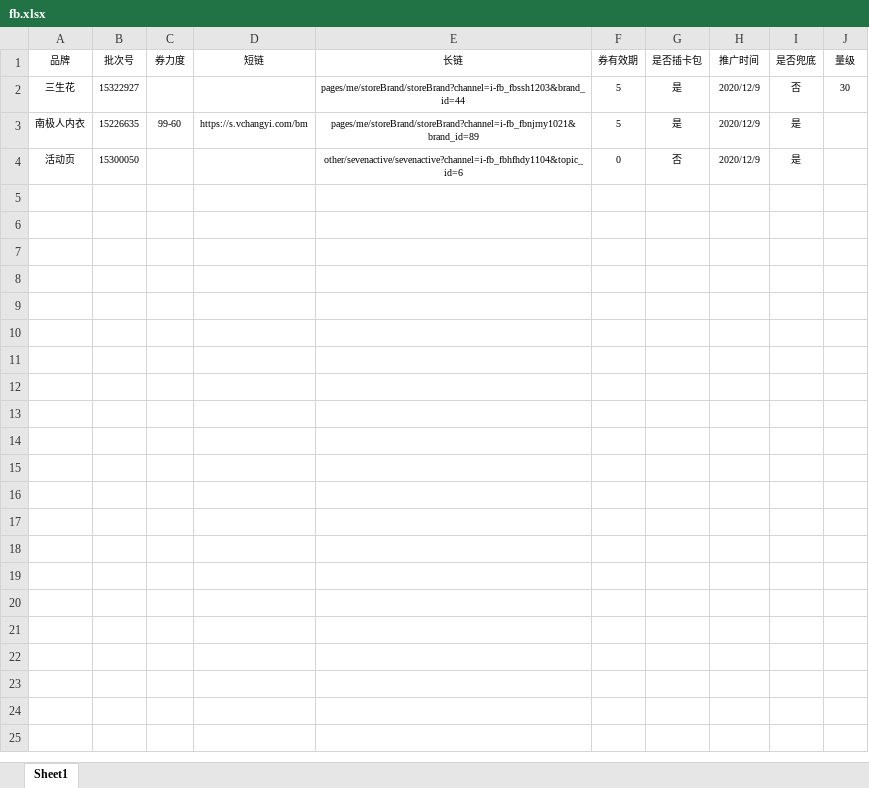
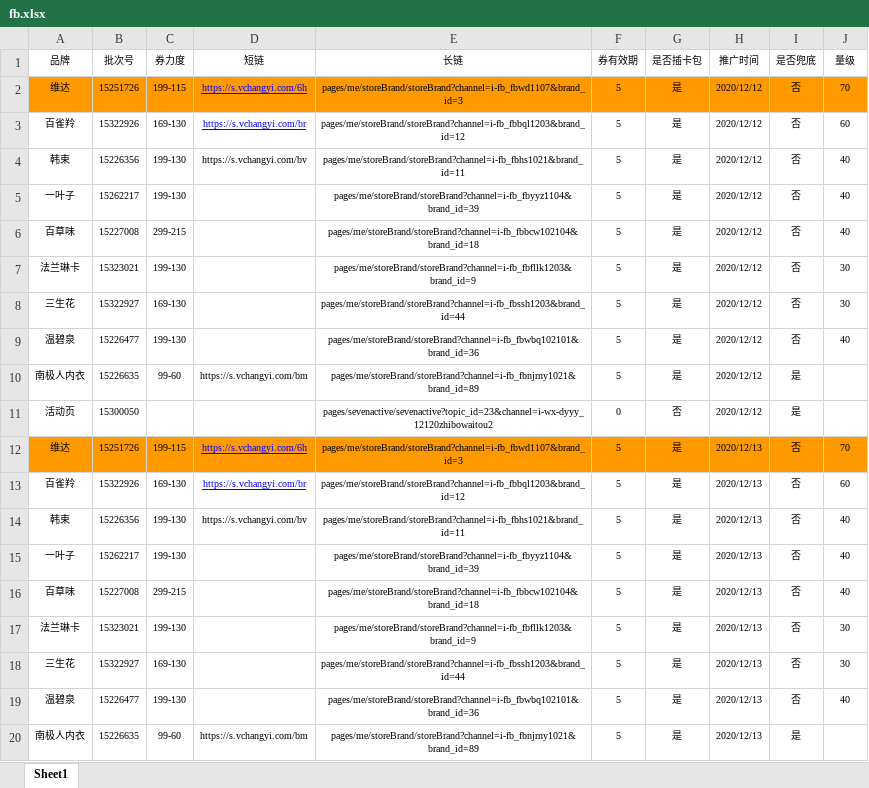
Before and after one commit to newstar2016/my_tools, an Excel workbook: src/storage/ad-coupon/fb.xlsx, sheet Sheet1, drawn as a sheet; only a part is shown; values as stored, in another font and other column widths than the file's, no borders; addresses are those after the commit; the diff covers the shown part only; the diff names each change by its address in the sheet, - before the commit and + after, or states it on an @@ line.

```diff
--- a/src/storage/ad-coupon/fb.xlsx (sheet Sheet1)
+++ b/src/storage/ad-coupon/fb.xlsx (sheet Sheet1)
+row 2: 维达 | 15251726 | 199-115 | https://s.vchangyi.com/6h | pages/me/storeBrand/storeBrand?channel=i-fb_fbwd1107&brand_id=3 | 5 | 是 | 2020/12/12 | 否 | 70
+row 3: 百雀羚 | 15322926 | 169-130 | https://s.vchangyi.com/br | pages/me/storeBrand/storeBrand?channel=i-fb_fbbql1203&brand_id=12 | 5 | 是 | 2020/12/12 | 否 | 60
+row 4: 韩束 | 15226356 | 199-130 | https://s.vchangyi.com/bv | pages/me/storeBrand/storeBrand?channel=i-fb_fbhs1021&brand_id=11 | 5 | 是 | 2020/12/12 | 否 | 40
+row 5: 一叶子 | 15262217 | 199-130 |  | pages/me/storeBrand/storeBrand?channel=i-fb_fbyyz1104&brand_id=39 | 5 | 是 | 2020/12/12 | 否 | 40
+row 6: 百草味 | 15227008 | 299-215 |  | pages/me/storeBrand/storeBrand?channel=i-fb_fbbcw102104&brand_id=18 | 5 | 是 | 2020/12/12 | 否 | 40
+row 7: 法兰琳卡 | 15323021 | 199-130 |  | pages/me/storeBrand/storeBrand?channel=i-fb_fbfllk1203&brand_id=9 | 5 | 是 | 2020/12/12 | 否 | 30
-C8 (券力度): (empty)
+C8 (券力度): 169-130
-H8 (推广时间): 2020/12/9
+H8 (推广时间): 2020/12/12
+row 9: 温碧泉 | 15226477 | 199-130 |  | pages/me/storeBrand/storeBrand?channel=i-fb_fbwbq102101&brand_id=36 | 5 | 是 | 2020/12/12 | 否 | 40
-H10:H11 (推广时间): 2020/12/9
+H10:H11 (推广时间): 2020/12/12
-E11 (长链): other/sevenactive/sevenactive?channel=i-fb_fbhfhdy1104&topic_id=6
+E11 (长链): pages/sevenactive/sevenactive?topic_id=23&channel=i-wx-dyyy_12120zhibowaitou2
+row 12: 维达 | 15251726 | 199-115 | https://s.vchangyi.com/6h | pages/me/storeBrand/storeBrand?channel=i-fb_fbwd1107&brand_id=3 | 5 | 是 | 2020/12/13 | 否 | 70
+row 13: 百雀羚 | 15322926 | 169-130 | https://s.vchangyi.com/br | pages/me/storeBrand/storeBrand?channel=i-fb_fbbql1203&brand_id=12 | 5 | 是 | 2020/12/13 | 否 | 60
+row 14: 韩束 | 15226356 | 199-130 | https://s.vchangyi.com/bv | pages/me/storeBrand/storeBrand?channel=i-fb_fbhs1021&brand_id=11 | 5 | 是 | 2020/12/13 | 否 | 40
+row 15: 一叶子 | 15262217 | 199-130 |  | pages/me/storeBrand/storeBrand?channel=i-fb_fbyyz1104&brand_id=39 | 5 | 是 | 2020/12/13 | 否 | 40
+row 16: 百草味 | 15227008 | 299-215 |  | pages/me/storeBrand/storeBrand?channel=i-fb_fbbcw102104&brand_id=18 | 5 | 是 | 2020/12/13 | 否 | 40
+row 17: 法兰琳卡 | 15323021 | 199-130 |  | pages/me/storeBrand/storeBrand?channel=i-fb_fbfllk1203&brand_id=9 | 5 | 是 | 2020/12/13 | 否 | 30
+row 18: 三生花 | 15322927 | 169-130 |  | pages/me/storeBrand/storeBrand?channel=i-fb_fbssh1203&brand_id=44 | 5 | 是 | 2020/12/13 | 否 | 30
+row 19: 温碧泉 | 15226477 | 199-130 |  | pages/me/storeBrand/storeBrand?channel=i-fb_fbwbq102101&brand_id=36 | 5 | 是 | 2020/12/13 | 否 | 40
+row 20: 南极人内衣 | 15226635 | 99-60 | https://s.vchangyi.com/bm | pages/me/storeBrand/storeBrand?channel=i-fb_fbnjrny1021&brand_id=89 | 5 | 是 | 2020/12/13 | 是
```
Also changed, not shown: 11 added rows elsewhere in this sheet, src/storage/ad-coupon/fb-new.xlsx, src/storage/ad-coupon/ls.xlsx, 6 other files.
